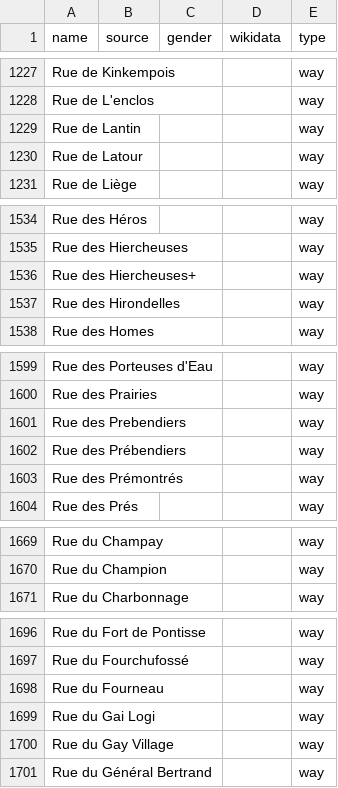
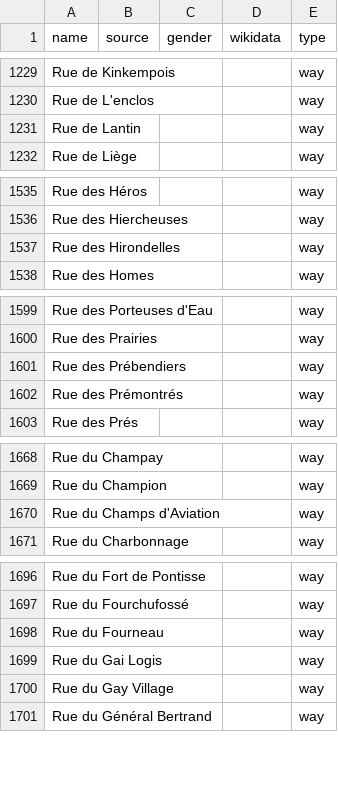
Before and after one commit to EqualStreetNames/equalstreetnames-liege, a CSV file: data/other.csv, drawn as a sheet; only a part is shown, gaps mark what is left out; removed rows and columns are numbered as before the commit, all else as after; the diff covers the shown part only; the diff names each change by its address in the sheet, - before the commit and + after, or states it on an @@ line.

```diff
--- a/data/other.csv
+++ b/data/other.csv
-row 1230: Rue de Latour |  |  |  | way
-row 1536: Rue des Hiercheuses+ |  |  |  | way
-row 1601: Rue des Prebendiers |  |  |  | way
+row 1670: Rue du Champs d'Aviation |  |  |  | way
-A1699 (name): Rue du Gai Logi
+A1699 (name): Rue du Gai Logis
```
Also changed, not shown: 4 added rows and 2 removed rows elsewhere in this file, 2 other files.
